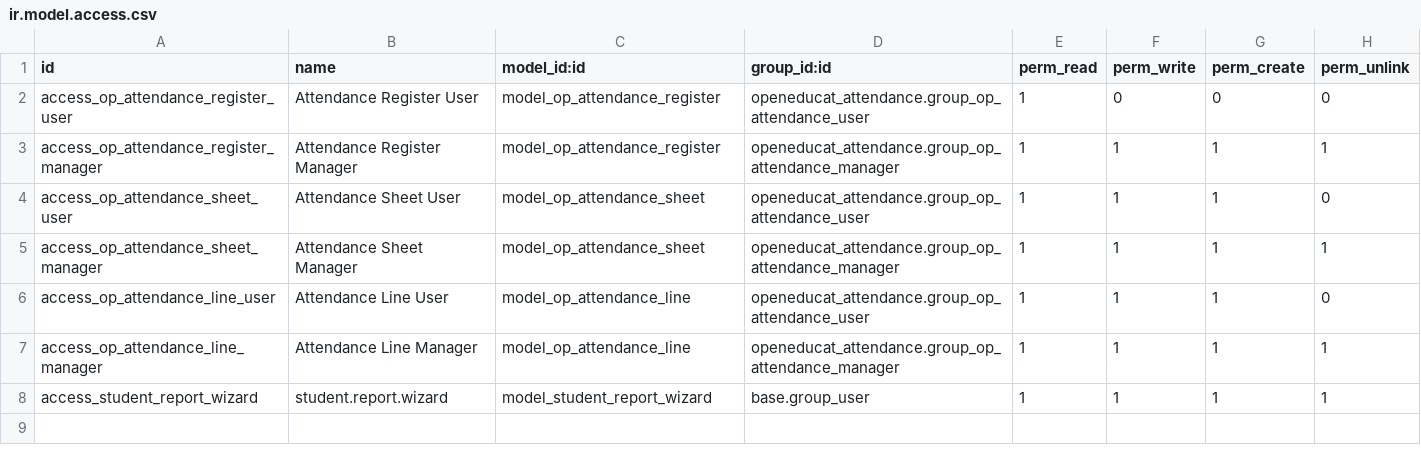
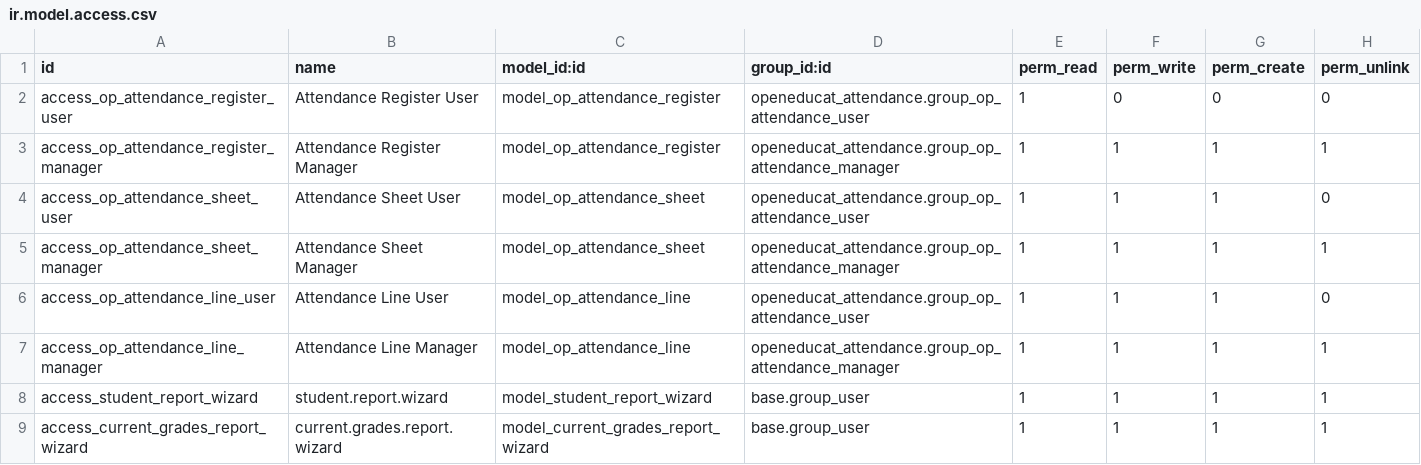
Before and after one commit to misha-solntcev/My-OpenEduCat, a CSV file: openeducat_attendance/security/ir.model.access.csv, drawn as a sheet; the diff names each change by its address in the sheet, - before the commit and + after, or states it on an @@ line.

```diff
--- a/openeducat_attendance/security/ir.model.access.csv
+++ b/openeducat_attendance/security/ir.model.access.csv
+row 9: access_current_grades_report_wizard | current.grades.report.wizard | model_current_grades_report_wizard | base.group_user | 1 | 1 | 1 | 1
```
Also changed, not shown: 7 other files.
